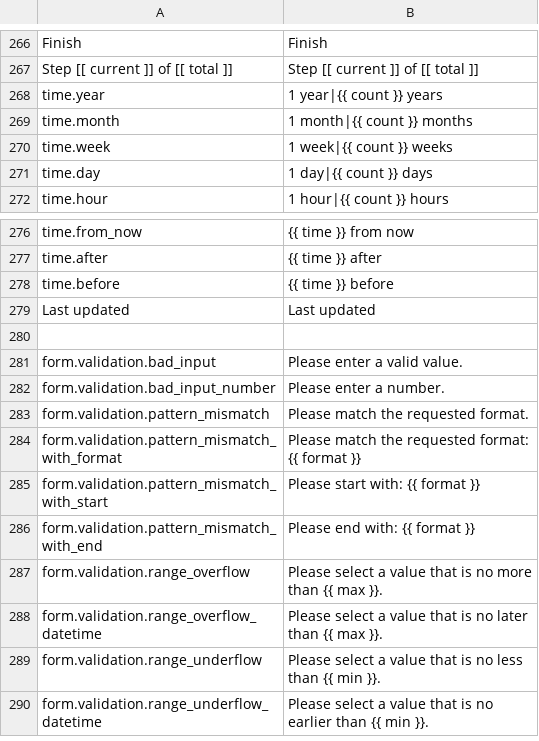
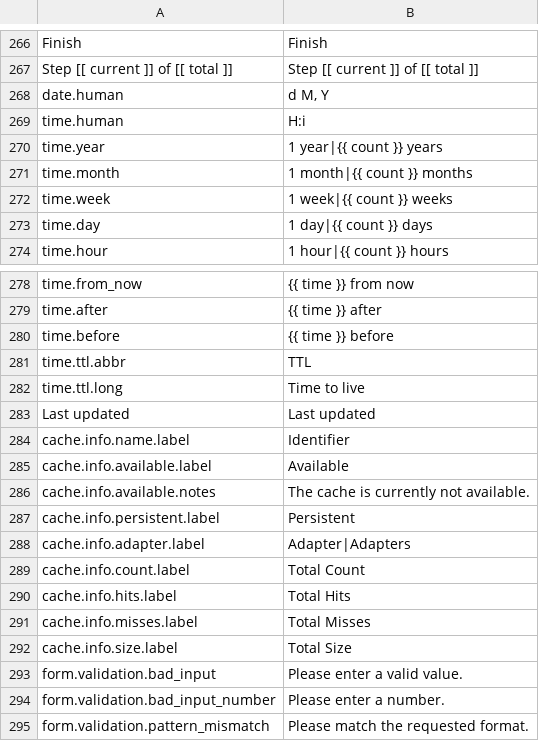
Before and after one commit to locomotivemtl/charcoal-admin, a CSV file: translations/messages.en.csv, drawn as a sheet; only a part is shown, gaps mark what is left out; the shorter side is filled out with more unchanged rows; addresses are those after the commit; the diff names each change by its address in the sheet, - before the commit and + after, or states it on an @@ line.

```diff
--- a/translations/messages.en.csv
+++ b/translations/messages.en.csv
+row 268: date.human | d M, Y
+row 269: time.human | H:i
+row 281: time.ttl.abbr | TTL
+row 282: time.ttl.long | Time to live
-row 284: (empty)
+row 284: cache.info.name.label | Identifier
+row 285: cache.info.available.label | Available
+row 286: cache.info.available.notes | The cache is currently not available.
+row 287: cache.info.persistent.label | Persistent
+row 288: cache.info.adapter.label | Adapter|Adapters
+row 289: cache.info.count.label | Total Count
+row 290: cache.info.hits.label | Total Hits
+row 291: cache.info.misses.label | Total Misses
+row 292: cache.info.size.label | Total Size
```
Also changed, not shown: translations/messages.fr.csv, 37 other files.
